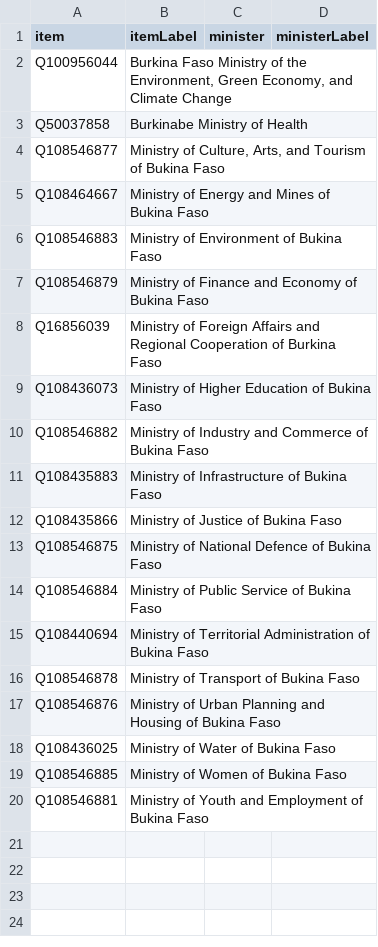
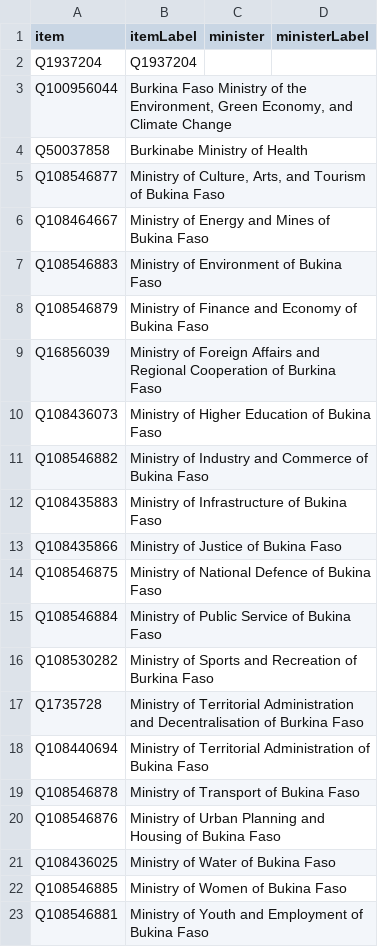
Before and after one commit to every-politician-scrapers/burkina-faso, a CSV file: wikidata/results/ministries.csv, drawn as a sheet; the diff names each change by its address in the sheet, - before the commit and + after, or states it on an @@ line.

Commit message:
Run SPARQL queries

```diff
--- a/wikidata/results/ministries.csv
+++ b/wikidata/results/ministries.csv
+row 2: Q1937204 | Q1937204
+row 16: Q108530282 | Ministry of Sports and Recreation of Burkina Faso
+row 17: Q1735728 | Ministry of Territorial Administration and Decentralisation of Burkina Faso
```
